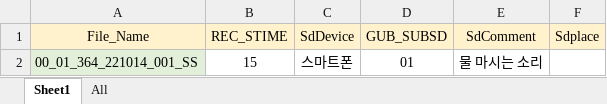
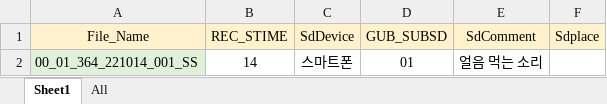
Before and after one commit to miraclelee0613/Toy_Proejct, an Excel workbook: VBA.Excel/auto_Fill_MetaData.xlsm, sheet Sheet1, drawn as a sheet; values as stored, in another font and other column widths than the file's, no borders; the diff names each change by its address in the sheet, - before the commit and + after, or states it on an @@ line.

Commit message:
macro done

```diff
--- a/VBA.Excel/auto_Fill_MetaData.xlsm (sheet Sheet1)
+++ b/VBA.Excel/auto_Fill_MetaData.xlsm (sheet Sheet1)
-B2 (REC_STIME): 15
+B2 (REC_STIME): 14
-E2 (SdComment): 물 마시는 소리
+E2 (SdComment): 얼음 먹는 소리
```
